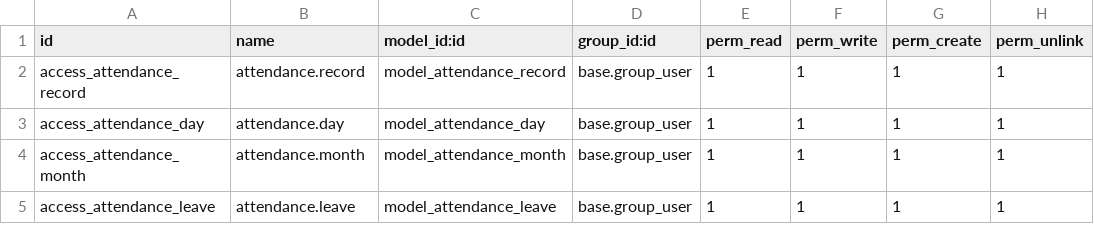
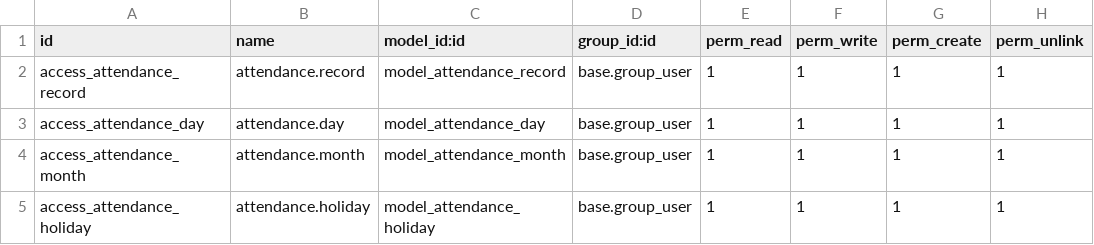
Before and after one commit to malekben/Odoo-Attendance, a CSV file: security/ir.model.access.csv, drawn as a sheet.

Commit message:
Work on the view and add absence and holidays and salary management and advance payment

```diff
--- a/security/ir.model.access.csv
+++ b/security/ir.model.access.csv
@@ -4,2 +4,2 @@ access_attendance_day,attendance.day,model_attendance_day,base.group_user,1,1,1,
 access_attendance_month,attendance.month,model_attendance_month,base.group_user,1,1,1,1
-access_attendance_leave,attendance.leave,model_attendance_leave,base.group_user,1,1,1,1
+access_attendance_holiday,attendance.holiday,model_attendance_holiday,base.group_user,1,1,1,1
```
Also changed, not shown: 4 other files.
